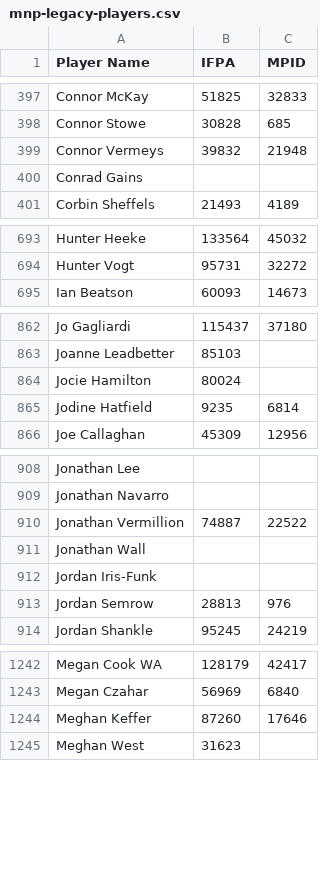
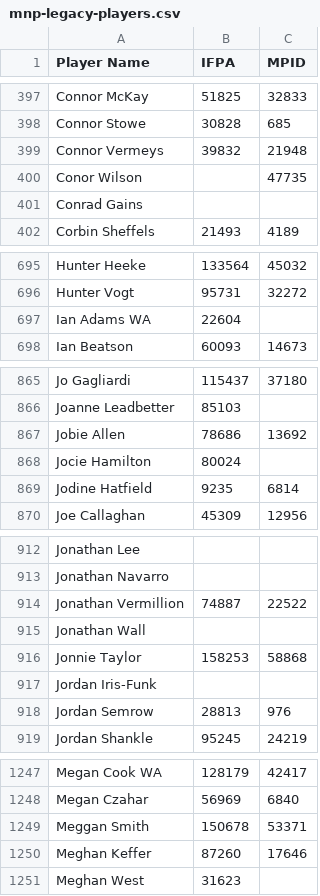
Before and after one commit to madcock/IPR, a CSV file: mnp-legacy-players.csv, drawn as a sheet; only a part is shown, gaps mark what is left out; the diff covers the shown part only.

Commit message:
Update mnp-legacy-players.csv
week 8 new players

```diff
--- a/mnp-legacy-players.csv
+++ b/mnp-legacy-players.csv
@@ -399,2 +399,3 @@ Connor Stowe,30828,685
 Connor Vermeys,39832,21948
+Conor Wilson,,47735
 Conrad Gains,,
@@ -694,2 +696,3 @@ Hunter Heeke,133564,45032
 Hunter Vogt,95731,32272
+Ian Adams WA,22604,
 Ian Beatson,60093,14673
@@ -863,2 +866,3 @@ Jo Gagliardi,115437,37180
 Joanne Leadbetter,85103,
+Jobie Allen,78686,13692
 Jocie Hamilton,80024,
@@ -911,2 +915,3 @@ Jonathan Vermillion,74887,22522
 Jonathan Wall,,
+Jonnie Taylor,158253,58868
 Jordan Iris-Funk,,
@@ -1243,2 +1248,3 @@ Megan Cook WA,128179,42417
 Megan Czahar,56969,6840
+Meggan Smith,150678,53371
 Meghan Keffer,87260,17646
```
Also changed, not shown: 3 added rows elsewhere in this file.
